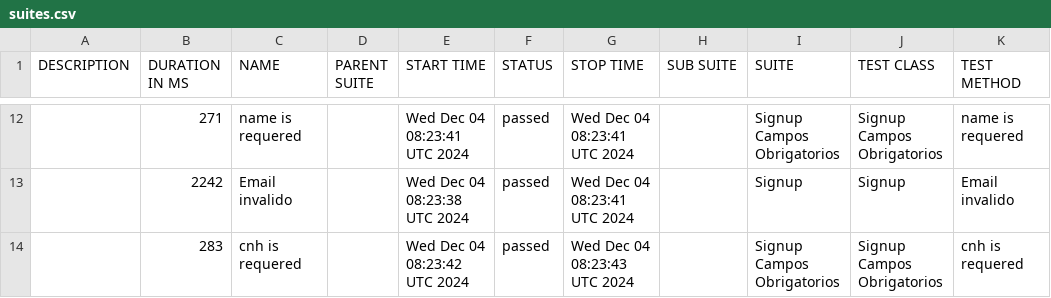
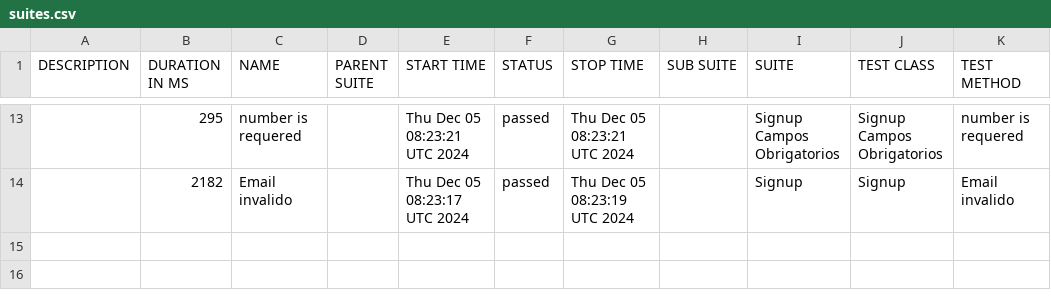
Before and after one commit to DiegoBBarbosa09/buger-eats-cypress, a CSV file: data/suites.csv, drawn as a sheet; only a part is shown, gaps mark what is left out; the diff covers the shown part only.

```diff
--- a/data/suites.csv
+++ b/data/suites.csv
@@ -12,3 +13,2 @@
-"","271","name is requered","","Wed Dec 04 08:23:41 UTC 2024","passed","Wed Dec 04 08:23:41 UTC 2024","","Signup Campos Obrigatorios","Signup Campos Obrigatorios","name is requered"
-"","2242","Email invalido","","Wed Dec 04 08:23:38 UTC 2024","passed","Wed Dec 04 08:23:41 UTC 2024","","Signup","Signup","Email invalido"
-"","283","cnh is requered","","Wed Dec 04 08:23:42 UTC 2024","passed","Wed Dec 04 08:23:43 UTC 2024","","Signup Campos Obrigatorios","Signup Campos Obrigatorios","cnh is requered"
+"","295","number is requered","","Thu Dec 05 08:23:21 UTC 2024","passed","Thu Dec 05 08:23:21 UTC 2024","","Signup Campos Obrigatorios","Signup Campos Obrigatorios","number is requered"
+"","2182","Email invalido","","Thu Dec 05 08:23:17 UTC 2024","passed","Thu Dec 05 08:23:19 UTC 2024","","Signup","Signup","Email invalido"
```
Also changed, not shown: 6 added rows, 5 removed rows and 17 edited cells elsewhere in this file, 40 other files.
